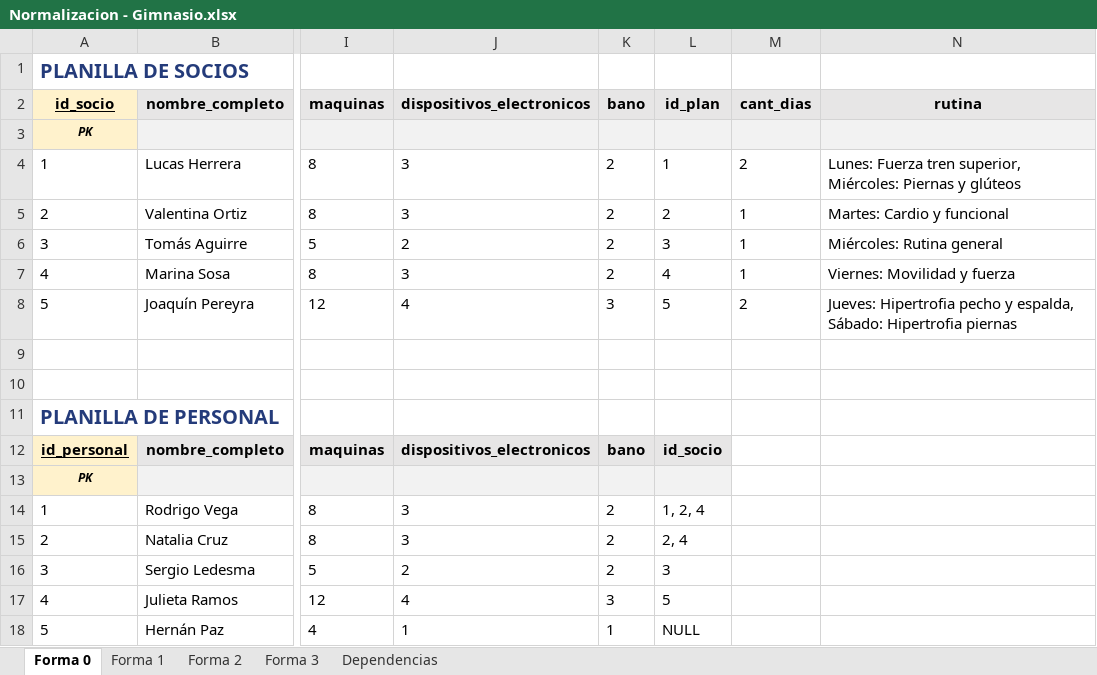
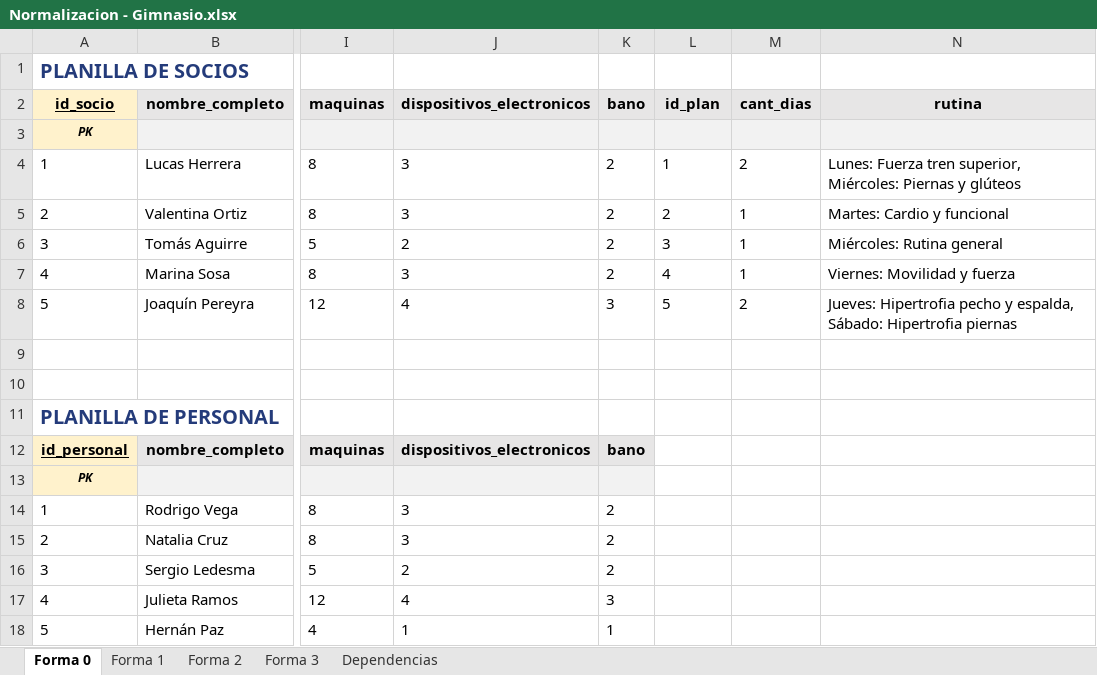
Before and after one commit to tizianogale2017-tech/BaseDeDatos-Final-Gimnasio, an Excel workbook: Normalizacion - Gimnasio.xlsx, sheet Forma 0, drawn as a sheet; only a part is shown, gaps mark what is left out; values as stored, in another font and other column widths than the file's, no borders; the diff names each change by its address in the sheet, - before the commit and + after, or states it on an @@ line.

```diff
--- a/Normalizacion - Gimnasio.xlsx (sheet Forma 0)
+++ b/Normalizacion - Gimnasio.xlsx (sheet Forma 0)
-L12 (id_plan): id_socio
+L12 (id_plan): (empty)
-L12 fill: #E7E6E6
+L12 fill: none
-L13 fill: #F2F2F2
+L13 fill: none
-L14 (id_plan): 1, 2, 4
+L14 (id_plan): (empty)
-L15 (id_plan): 2, 4
+L15 (id_plan): (empty)
-L16 (id_plan): 3
+L16 (id_plan): (empty)
-L17 (id_plan): 5
+L17 (id_plan): (empty)
-L18 (id_plan): NULL
+L18 (id_plan): (empty)
```
Also changed, not shown: sheet Forma 1, sheet Forma 3, sheet Forma 2, sheet Dependencias, 13 other files.
